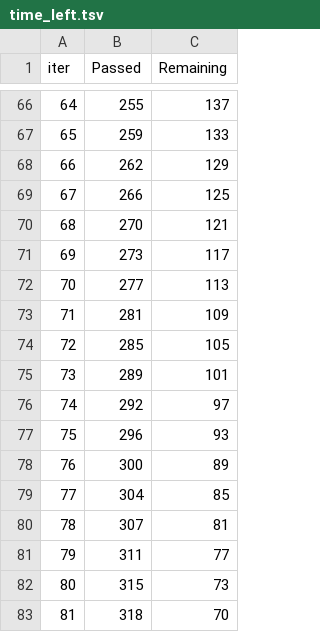
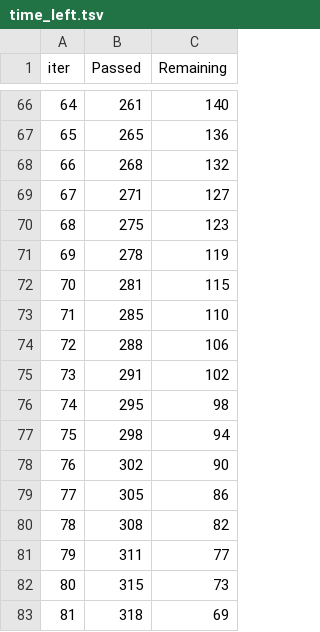
Before and after one commit to nitish099/Calories-Burnt-Prediction, a TSV file: catboost_info/time_left.tsv, drawn as a sheet; only a part is shown, gaps mark what is left out; the diff covers the shown part only.

```diff
--- a/catboost_info/time_left.tsv
+++ b/catboost_info/time_left.tsv
@@ -66,18 +66,18 @@ iter	Passed	Remaining
-64	255	137
-65	259	133
-66	262	129
-67	266	125
-68	270	121
-69	273	117
-70	277	113
-71	281	109
-72	285	105
-73	289	101
-74	292	97
-75	296	93
-76	300	89
-77	304	85
-78	307	81
+64	261	140
+65	265	136
+66	268	132
+67	271	127
+68	275	123
+69	278	119
+70	281	115
+71	285	110
+72	288	106
+73	291	102
+74	295	98
+75	298	94
+76	302	90
+77	305	86
+78	308	82
 79	311	77
 80	315	73
-81	318	70
+81	318	69
```
Also changed, not shown: 150 edited cells elsewhere in this file, artifacts/test.csv, artifacts/train.csv, 15 other files.
